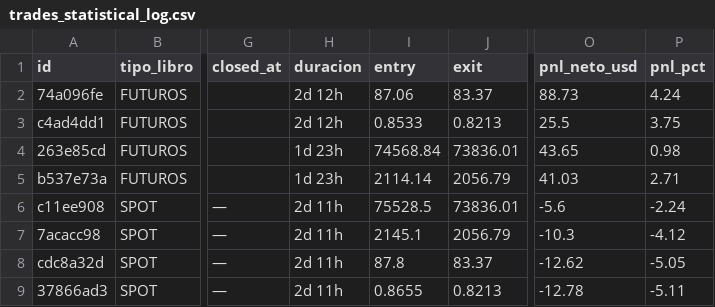
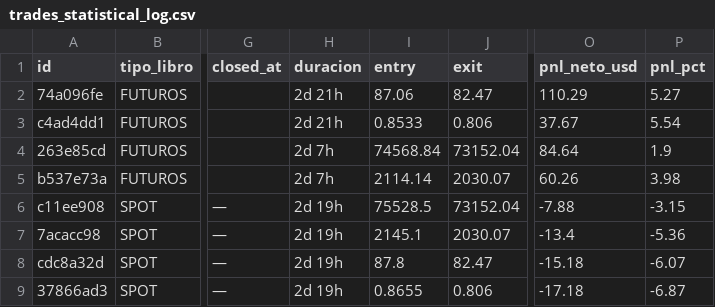
Before and after one commit to juanpabloruizru-boop/quant-arena, a CSV file: ledger/trades_statistical_log.csv, drawn as a sheet; only a part is shown, gaps mark what is left out; the diff names each change by its address in the sheet, - before the commit and + after, or states it on an @@ line.

```diff
--- a/ledger/trades_statistical_log.csv
+++ b/ledger/trades_statistical_log.csv
-H2:H3 (duracion): 2d 12h
+H2:H3 (duracion): 2d 21h
-J2 (exit): 83.37
+J2 (exit): 82.47
-O2 (pnl_neto_usd): 88.73
+O2 (pnl_neto_usd): 110.29
-P2 (pnl_pct): 4.24
+P2 (pnl_pct): 5.27
-J3 (exit): 0.8213
+J3 (exit): 0.806
-O3 (pnl_neto_usd): 25.5
+O3 (pnl_neto_usd): 37.67
-P3 (pnl_pct): 3.75
+P3 (pnl_pct): 5.54
-H4:H5 (duracion): 1d 23h
+H4:H5 (duracion): 2d 7h
-J4 (exit): 73836.01
+J4 (exit): 73152.04
-O4 (pnl_neto_usd): 43.65
+O4 (pnl_neto_usd): 84.64
-P4 (pnl_pct): 0.98
+P4 (pnl_pct): 1.9
-J5 (exit): 2056.79
+J5 (exit): 2030.07
-O5 (pnl_neto_usd): 41.03
+O5 (pnl_neto_usd): 60.26
-P5 (pnl_pct): 2.71
+P5 (pnl_pct): 3.98
-H6:H9 (duracion): 2d 11h
+H6:H9 (duracion): 2d 19h
-J6 (exit): 73836.01
+J6 (exit): 73152.04
-O6 (pnl_neto_usd): -5.6
+O6 (pnl_neto_usd): -7.88
-P6 (pnl_pct): -2.24
+P6 (pnl_pct): -3.15
-J7 (exit): 2056.79
+J7 (exit): 2030.07
-O7 (pnl_neto_usd): -10.3
+O7 (pnl_neto_usd): -13.4
-P7 (pnl_pct): -4.12
+P7 (pnl_pct): -5.36
-J8 (exit): 83.37
+J8 (exit): 82.47
-O8 (pnl_neto_usd): -12.62
+O8 (pnl_neto_usd): -15.18
-P8 (pnl_pct): -5.05
+P8 (pnl_pct): -6.07
-J9 (exit): 0.8213
+J9 (exit): 0.806
-O9 (pnl_neto_usd): -12.78
+O9 (pnl_neto_usd): -17.18
-P9 (pnl_pct): -5.11
+P9 (pnl_pct): -6.87
```
Also changed, not shown: ledger/audit_futures.csv, ledger/audit_spot.csv, 4 other files.
